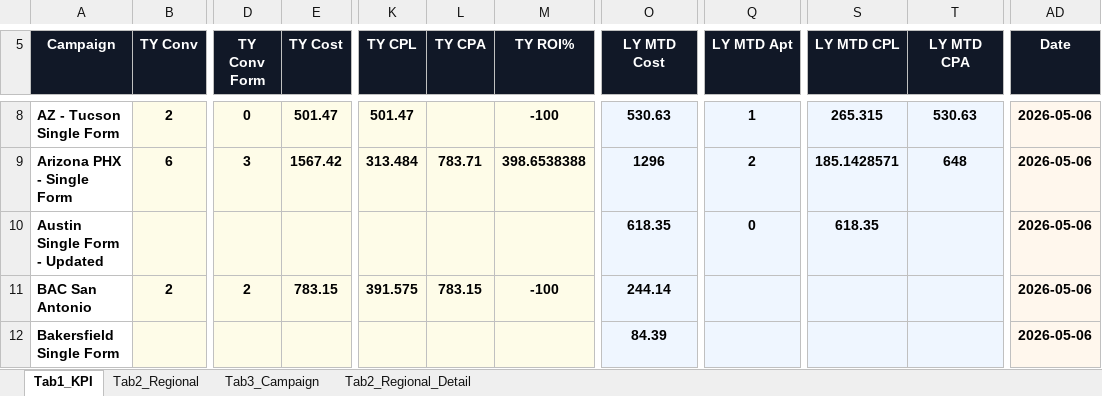
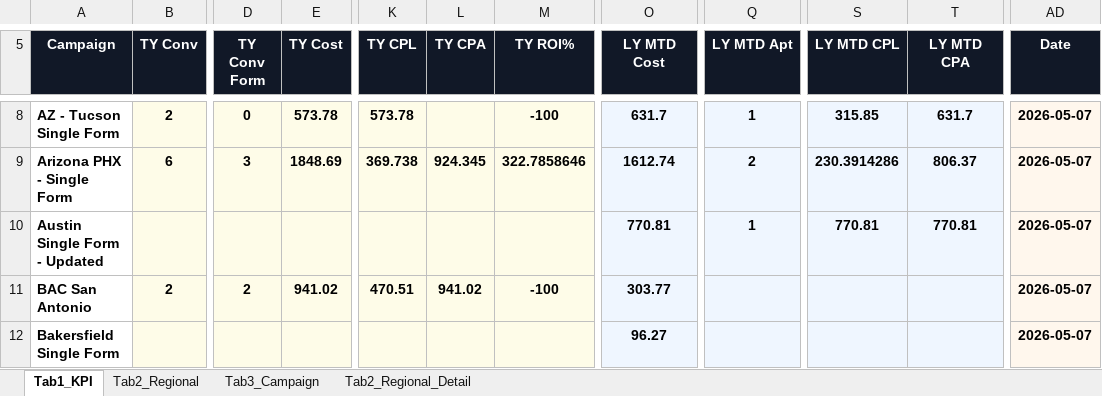
Before and after one commit to panpanlsw-ops/BIng-Dashboard, an Excel workbook: dashboard_data.xlsx, sheet Tab1_KPI, drawn as a sheet; only a part is shown, gaps mark what is left out; values as stored, in another font and other column widths than the file's, no borders; the diff covers the shown part only; the diff names each change by its address in the sheet, - before the commit and + after, or states it on an @@ line.

Commit message:
Add files via upload

```diff
--- a/dashboard_data.xlsx (sheet Tab1_KPI)
+++ b/dashboard_data.xlsx (sheet Tab1_KPI)
-E8 (TY Cost): 501.47
+E8 (TY Cost): 573.78
-K8 (TY CPL): 501.47
+K8 (TY CPL): 573.78
-O8 (LY MTD Cost): 530.63
+O8 (LY MTD Cost): 631.7
-S8 (LY MTD CPL): 265.315
+S8 (LY MTD CPL): 315.85
-T8 (LY MTD CPA): 530.63
+T8 (LY MTD CPA): 631.7
-AD8:AD12 (Date): 2026-05-06
+AD8:AD12 (Date): 2026-05-07
-E9 (TY Cost): 1567.42
+E9 (TY Cost): 1848.69
-K9 (TY CPL): 313.484
+K9 (TY CPL): 369.738
-L9 (TY CPA): 783.71
+L9 (TY CPA): 924.345
-M9 (TY ROI%): 398.6538388
+M9 (TY ROI%): 322.7858646
-O9 (LY MTD Cost): 1296
+O9 (LY MTD Cost): 1612.74
-S9 (LY MTD CPL): 185.1428571
+S9 (LY MTD CPL): 230.3914286
-T9 (LY MTD CPA): 648
+T9 (LY MTD CPA): 806.37
-O10 (LY MTD Cost): 618.35
+O10 (LY MTD Cost): 770.81
-Q10 (LY MTD Apt): 0
+Q10 (LY MTD Apt): 1
-S10 (LY MTD CPL): 618.35
+S10 (LY MTD CPL): 770.81
-T10 (LY MTD CPA): (empty)
+T10 (LY MTD CPA): 770.81
-E11 (TY Cost): 783.15
+E11 (TY Cost): 941.02
-K11 (TY CPL): 391.575
+K11 (TY CPL): 470.51
-L11 (TY CPA): 783.15
+L11 (TY CPA): 941.02
-O11 (LY MTD Cost): 244.14
+O11 (LY MTD Cost): 303.77
-O12 (LY MTD Cost): 84.39
+O12 (LY MTD Cost): 96.27
```
Also changed, not shown: 99 edited cells elsewhere in this sheet, sheet Tab3_Campaign, sheet Tab2_Regional, sheet Tab2_Regional_Detail.
